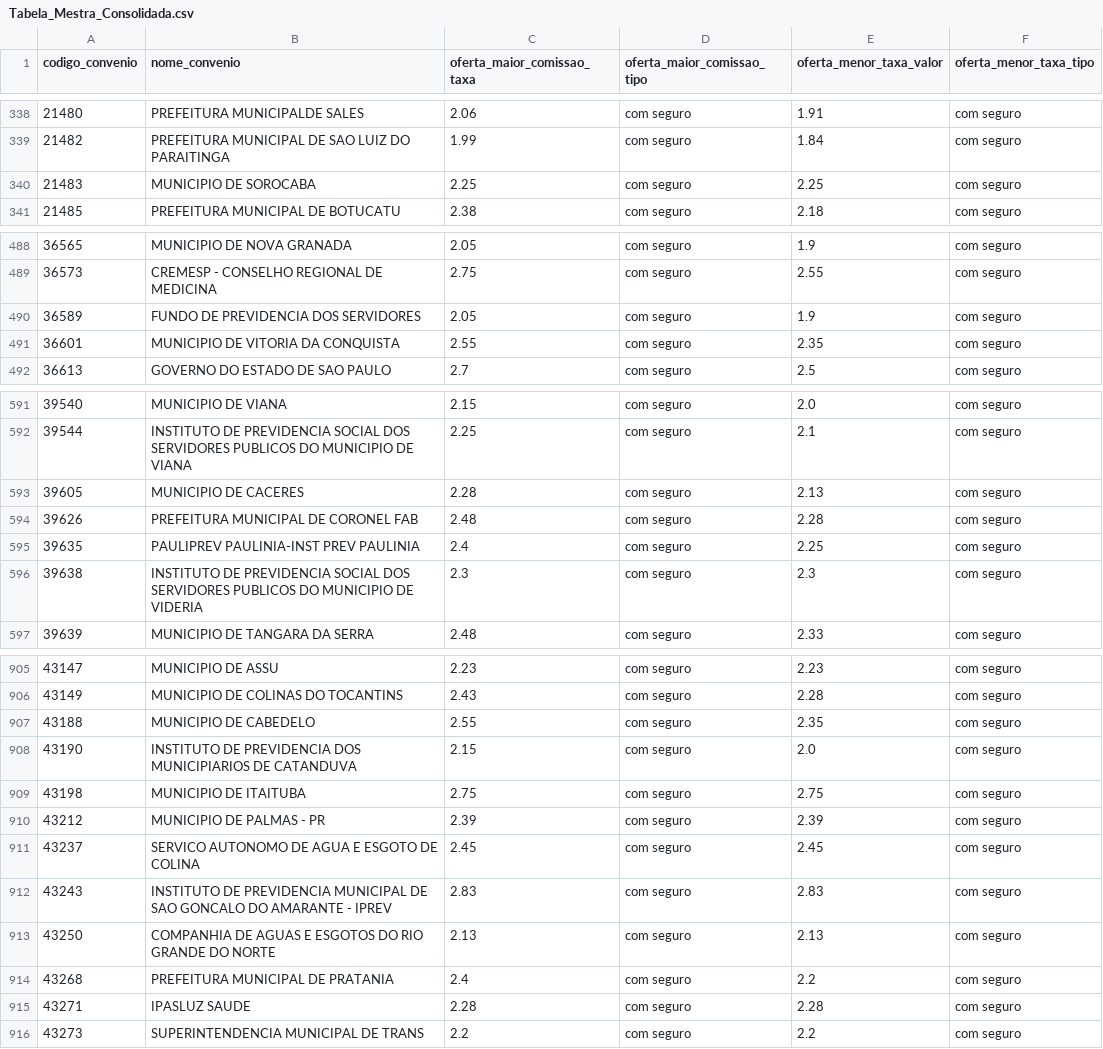
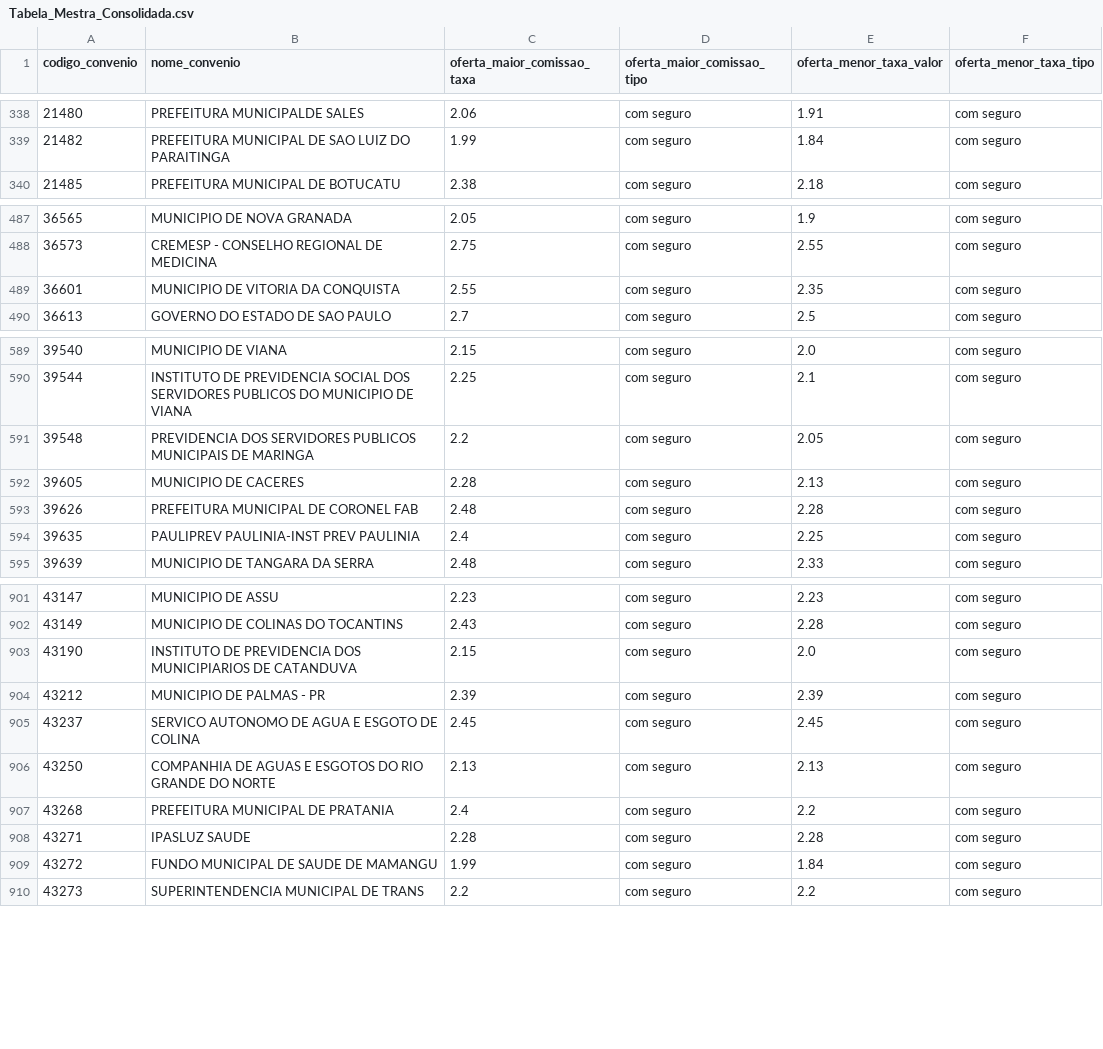
Before and after one commit to JoelLMelo/tabelas-taxas-consignado, a CSV file: Tabela_Mestra_Consolidada.csv, drawn as a sheet; only a part is shown, gaps mark what is left out; removed rows and columns are numbered as before the commit, all else as after; the diff covers the shown part only; the diff names each change by its address in the sheet, - before the commit and + after, or states it on an @@ line.

Commit message:
Add files via upload

```diff
--- a/Tabela_Mestra_Consolidada.csv
+++ b/Tabela_Mestra_Consolidada.csv
-row 340: 21483 | MUNICIPIO DE SOROCABA | 2.25 | com seguro | 2.25 | com seguro
-row 490: 36589 | FUNDO DE PREVIDENCIA DOS SERVIDORES | 2.05 | com seguro | 1.9 | com seguro
+row 591: 39548 | PREVIDENCIA DOS SERVIDORES PUBLICOS MUNICIPAIS DE MARINGA | 2.2 | com seguro | 2.05 | com seguro
-row 596: 39638 | INSTITUTO DE PREVIDENCIA SOCIAL DOS SERVIDORES PUBLICOS DO MUNICIPIO DE VIDERIA | 2.3 | com seguro | 2.3 | com seguro
-row 907: 43188 | MUNICIPIO DE CABEDELO | 2.55 | com seguro | 2.35 | com seguro
-row 909: 43198 | MUNICIPIO DE ITAITUBA | 2.75 | com seguro | 2.75 | com seguro
-row 912: 43243 | INSTITUTO DE PREVIDENCIA MUNICIPAL DE SAO GONCALO DO AMARANTE - IPREV | 2.83 | com seguro | 2.83 | com seguro
+row 909: 43272 | FUNDO MUNICIPAL DE SAUDE DE MAMANGU | 1.99 | com seguro | 1.84 | com seguro
```
Also changed, not shown: 1 added row and 4 removed rows elsewhere in this file.
